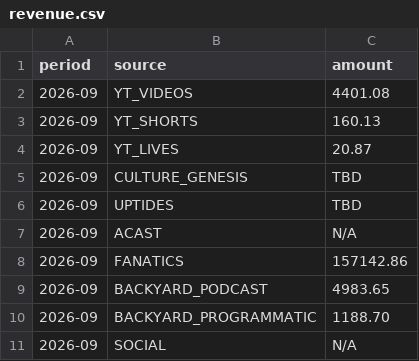
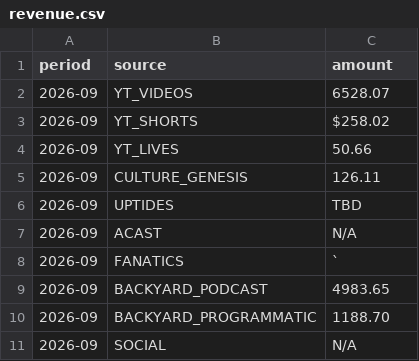
Before and after one commit to raindelaymedia/roadtrippin, a CSV file: master/shows/road_trippin/data/revenue.csv, drawn as a sheet; only a part is shown.

Commit message:
Update revenue.csv via dashboard editor (5 changes)

```diff
--- a/master/shows/road_trippin/data/revenue.csv
+++ b/master/shows/road_trippin/data/revenue.csv
@@ -1,9 +1,9 @@
 period,source,amount
-2026-09,YT_VIDEOS,4401.08
-2026-09,YT_SHORTS,160.13
-2026-09,YT_LIVES,20.87
-2026-09,CULTURE_GENESIS,TBD
+2026-09,YT_VIDEOS,6528.07
+2026-09,YT_SHORTS,$258.02
+2026-09,YT_LIVES,50.66
+2026-09,CULTURE_GENESIS,126.11
 2026-09,UPTIDES,TBD
 2026-09,ACAST,N/A
-2026-09,FANATICS,157142.86
+2026-09,FANATICS,`
 2026-09,BACKYARD_PODCAST,4983.65
```
